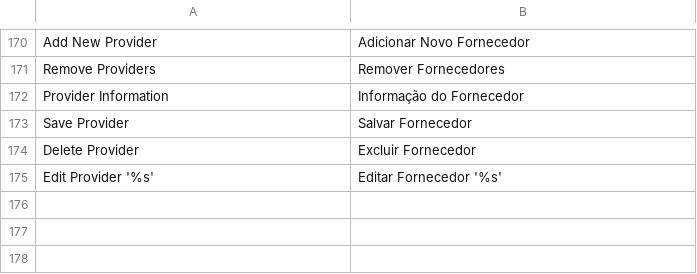
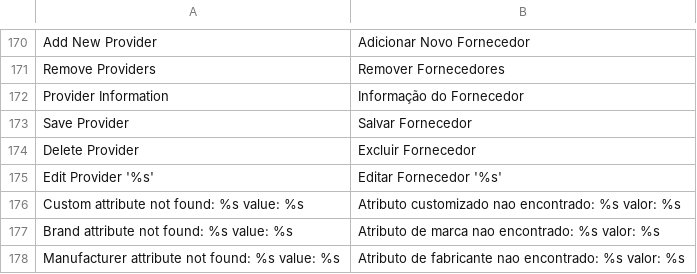
Before and after one commit to epicomtech/magento, a CSV file: app/locale/pt_BR/Epicom_MHub.csv, drawn as a sheet; only a part is shown, gaps mark what is left out; the diff names each change by its address in the sheet, - before the commit and + after, or states it on an @@ line.

Commit message:
Tradução

```diff
--- a/app/locale/pt_BR/Epicom_MHub.csv
+++ b/app/locale/pt_BR/Epicom_MHub.csv
+row 176: Custom attribute not found: %s value: %s | Atributo customizado nao encontrado: %s valor: %s
+row 177: Brand attribute not found: %s value: %s | Atributo de marca nao encontrado: %s valor: %s
+row 178: Manufacturer attribute not found: %s value: %s | Atributo de fabricante nao encontrado: %s valor: %s
```
